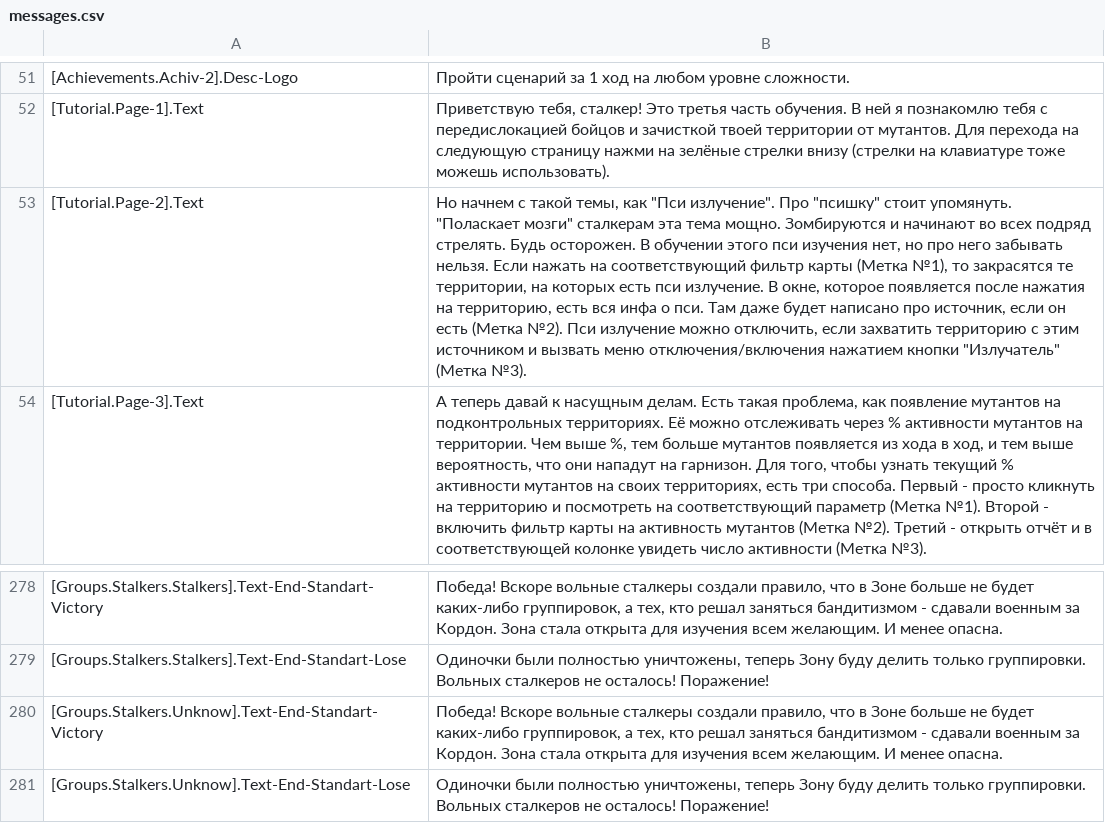
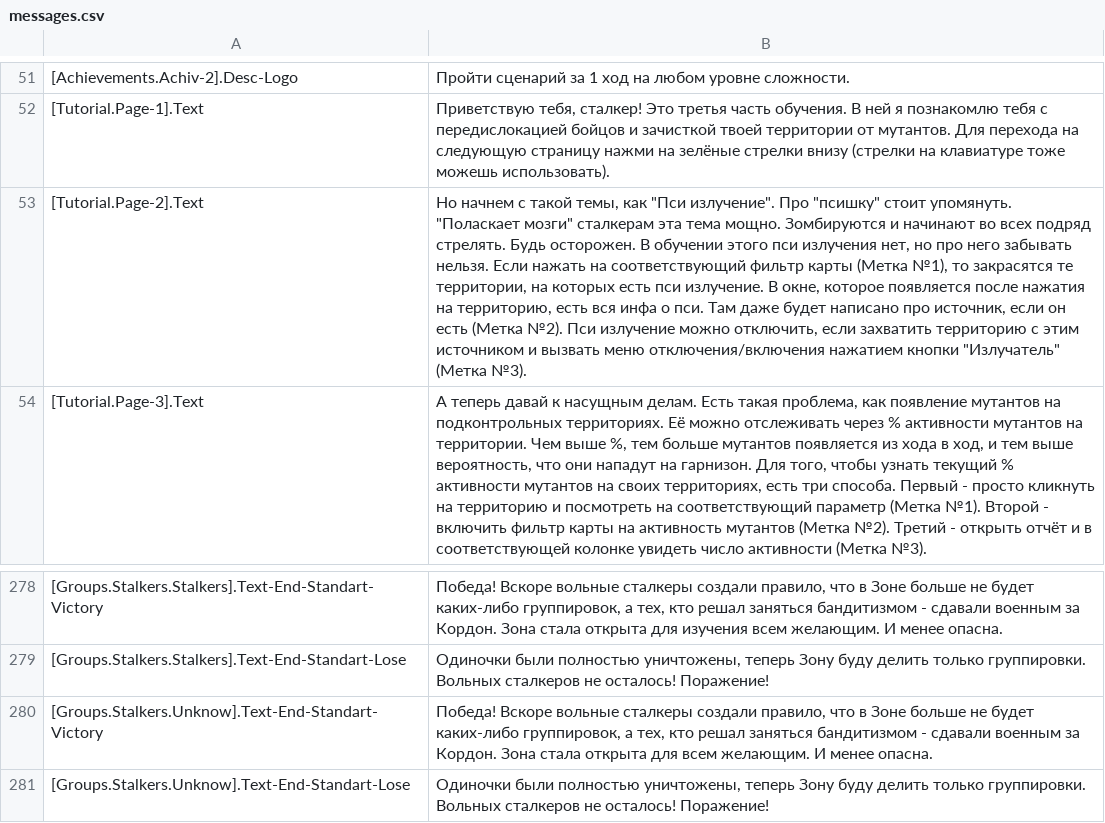
Before and after one commit to VALROY17/war_in_zone_public, a CSV file: data/campanings/st/03Tutorial/locale/ruRU/messages.csv, drawn as a sheet; only a part is shown, gaps mark what is left out; the diff names each change by its address in the sheet, - before the commit and + after, or states it on an @@ line.

Commit message:
- Исправление опечаток в обучении

```diff
--- a/data/campanings/st/03Tutorial/locale/ruRU/messages.csv
+++ b/data/campanings/st/03Tutorial/locale/ruRU/messages.csv
-B53: …этого пси изучения нет, но…
+B53: …этого пси излучения нет, но…
-B280: …открыта для изучения всем желающим.…
+B280: …открыта для всем желающим.…
```
